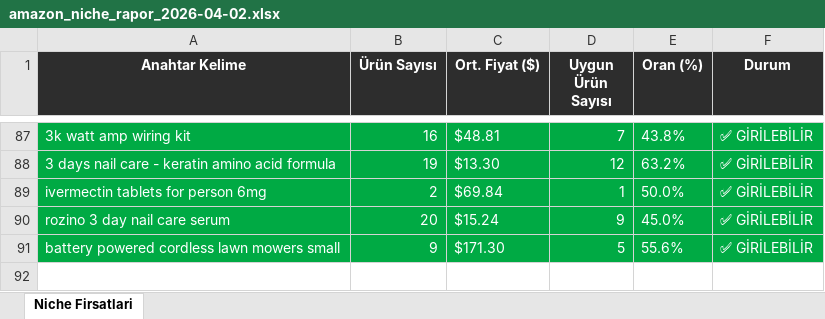
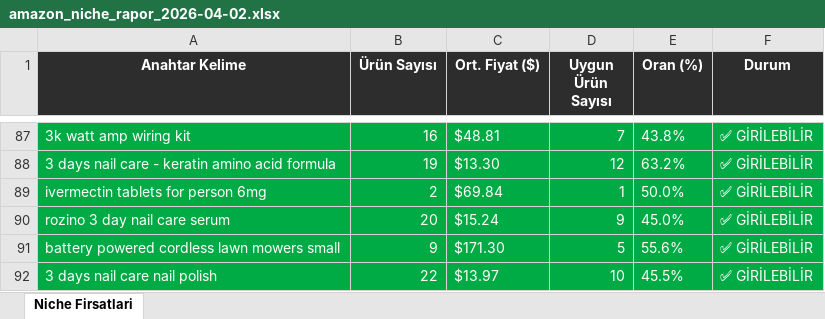
Before and after one commit to furkanarslan3445-coder/amazon-pl-research, an Excel workbook: output/amazon_niche_rapor_2026-04-02.xlsx, sheet Niche Firsatlari, drawn as a sheet; only a part is shown, gaps mark what is left out; values as stored, in another font and other column widths than the file's, no borders; the diff names each change by its address in the sheet, - before the commit and + after, or states it on an @@ line.

```diff
--- a/output/amazon_niche_rapor_2026-04-02.xlsx (sheet Niche Firsatlari)
+++ b/output/amazon_niche_rapor_2026-04-02.xlsx (sheet Niche Firsatlari)
+row 92: 3 days nail care nail polish | 22 | $13.97 | 10 | 45.5% | ✅ GİRİLEBİLİR
```
Also changed, not shown: 1 other file.
